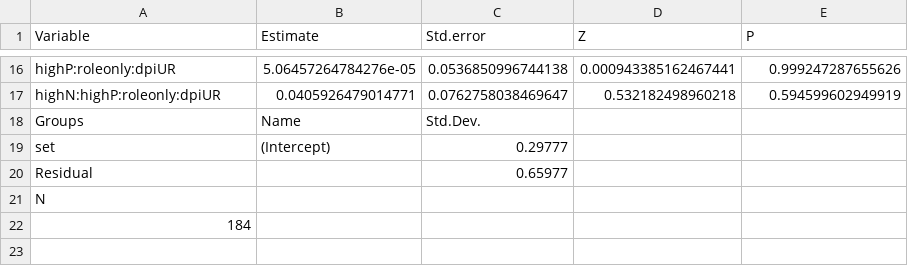
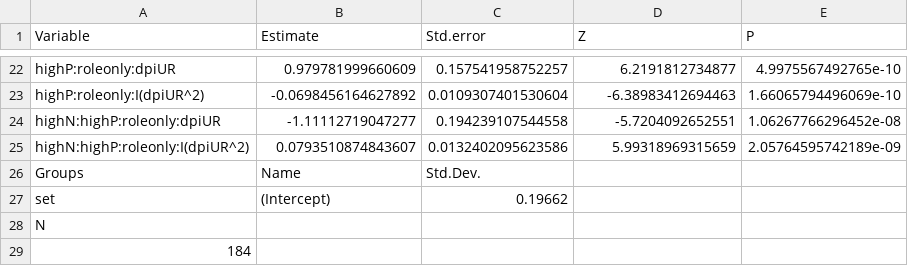
Before and after one commit to aekendig/virus-coexistence, a CSV file: output/pav_established_per_plant_model.csv, drawn as a sheet; only a part is shown, gaps mark what is left out; the diff covers the shown part only.

```diff
--- a/output/pav_established_per_plant_model.csv
+++ b/output/pav_established_per_plant_model.csv
@@ -16,6 +22,7 @@
-"highP:roleonly:dpiUR",5.06457264784276e-05,0.0536850996744138,0.000943385162467441,0.999247287655626
-"highN:highP:roleonly:dpiUR",0.0405926479014771,0.0762758038469647,0.532182498960218,0.594599602949919
+"highP:roleonly:dpiUR",0.979781999660609,0.157541958752257,6.2191812734877,4.9975567492765e-10
+"highP:roleonly:I(dpiUR^2)",-0.0698456164627892,0.0109307401530604,-6.38983412694463,1.66065794496069e-10
+"highN:highP:roleonly:dpiUR",-1.11112719047277,0.194239107544558,-5.7204092652551,1.06267766296452e-08
+"highN:highP:roleonly:I(dpiUR^2)",0.0793510874843607,0.0132402095623586,5.99318969315659,2.05764595742189e-09
 "Groups","Name","Std.Dev."
-"set","(Intercept)","0.29777"
-"Residual","","0.65977"
+"set","(Intercept)","0.19662"
 "N"
```
Also changed, not shown: 6 added rows and 56 edited cells elsewhere in this file, output/invasion_biomass_model.csv, output/pav_established_model.csv, 9 other files.
